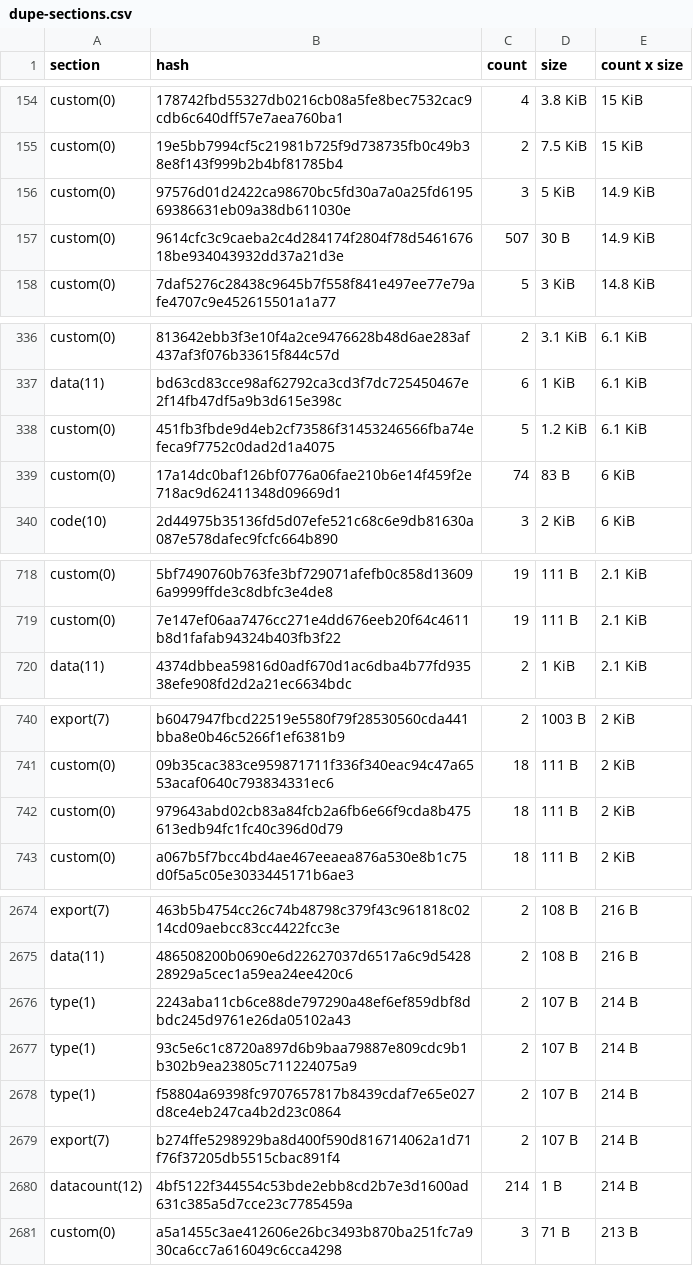
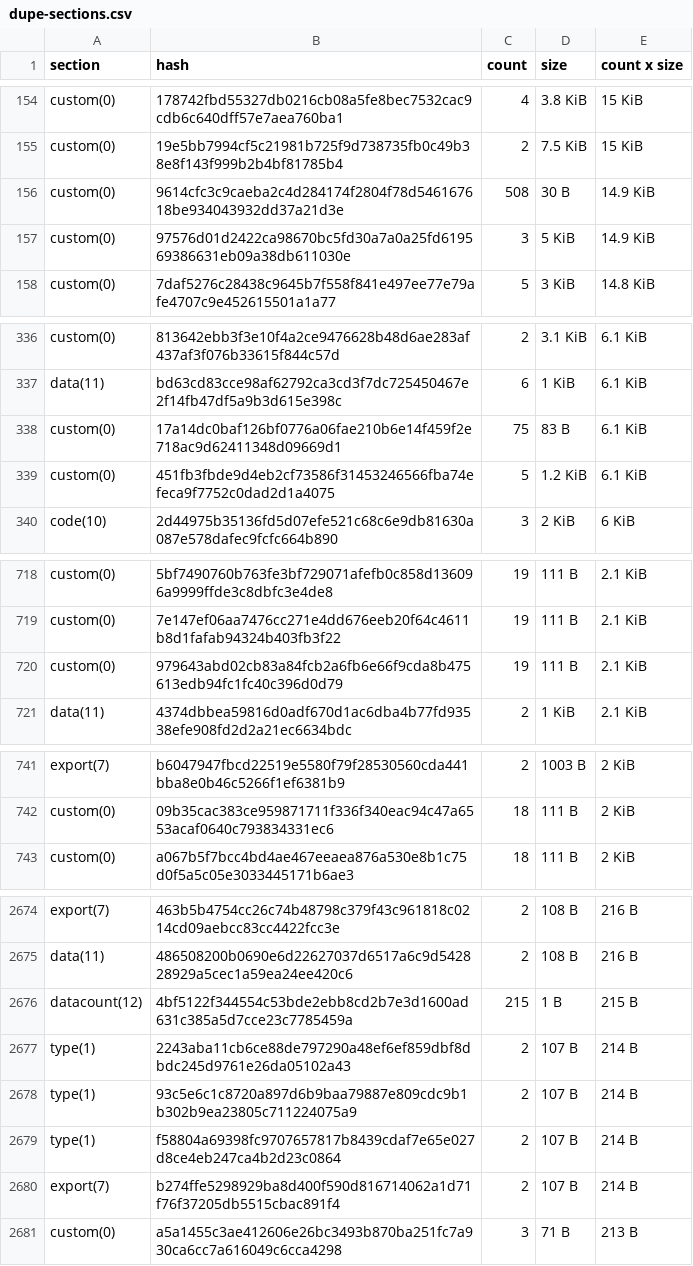
Before and after one commit to stellar-experimental/contract-wasms, a CSV file: analysis/dupe-sections.csv, drawn as a sheet; only a part is shown, gaps mark what is left out; removed rows and columns are numbered as before the commit, all else as after; the diff covers the shown part only; the diff names each change by its address in the sheet, - before the commit and + after, or states it on an @@ line.

```diff
--- a/analysis/dupe-sections.csv
+++ b/analysis/dupe-sections.csv
+row 156: custom(0) | 9614cfc3c9caeba2c4d284174f2804f78d546167618be934043932dd37a21d3e | 508 | 30 B | 14.9 KiB
-row 157: custom(0) | 9614cfc3c9caeba2c4d284174f2804f78d546167618be934043932dd37a21d3e | 507 | 30 B | 14.9 KiB
+row 338: custom(0) | 17a14dc0baf126bf0776a06fae210b6e14f459f2e718ac9d62411348d09669d1 | 75 | 83 B | 6.1 KiB
-row 339: custom(0) | 17a14dc0baf126bf0776a06fae210b6e14f459f2e718ac9d62411348d09669d1 | 74 | 83 B | 6 KiB
+row 720: custom(0) | 979643abd02cb83a84fcb2a6fb6e66f9cda8b475613edb94fc1fc40c396d0d79 | 19 | 111 B | 2.1 KiB
-row 742: custom(0) | 979643abd02cb83a84fcb2a6fb6e66f9cda8b475613edb94fc1fc40c396d0d79 | 18 | 111 B | 2 KiB
+row 2676: datacount(12) | 4bf5122f344554c53bde2ebb8cd2b7e3d1600ad631c385a5d7cce23c7785459a | 215 | 1 B | 215 B
-row 2680: datacount(12) | 4bf5122f344554c53bde2ebb8cd2b7e3d1600ad631c385a5d7cce23c7785459a | 214 | 1 B | 214 B
```
Also changed, not shown: 3 edited cells elsewhere in this file, analysis/count_instances_per_wasm.csv, analysis/dupe-code.csv, 17 other files.
